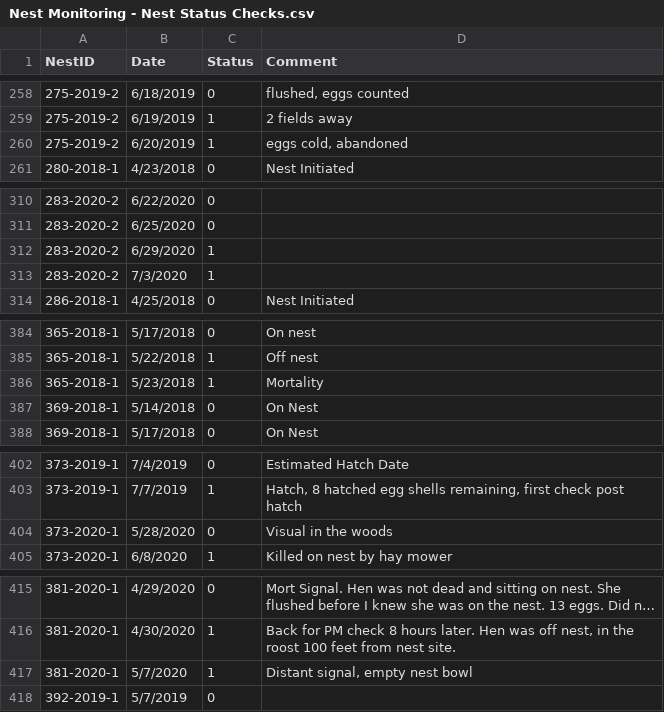
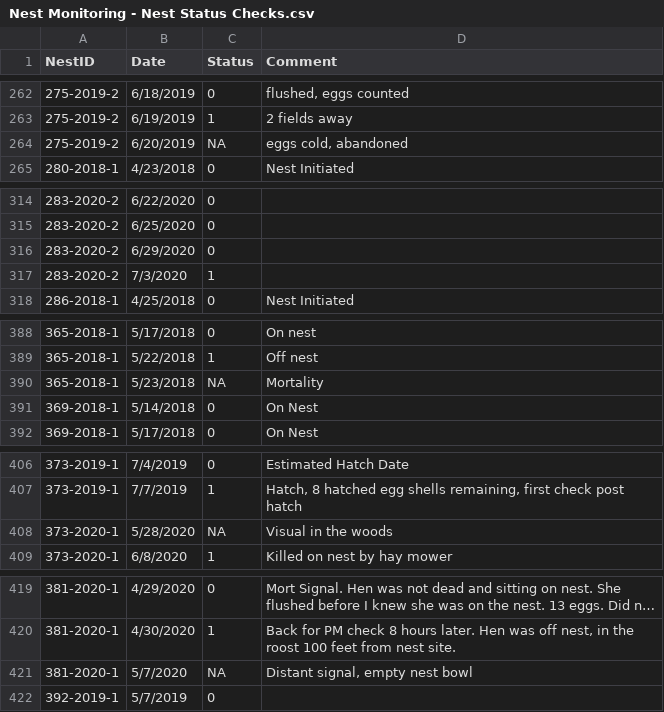
Before and after one commit to mattgonnerman/NestHabitatQuality, a CSV file: Nest Monitoring - Nest Status Checks.csv, drawn as a sheet; only a part is shown, gaps mark what is left out; long unchanged cells end in …; the diff covers the shown part only.

```diff
--- a/Nest Monitoring - Nest Status Checks.csv
+++ b/Nest Monitoring - Nest Status Checks.csv
@@ -259,3 +263,3 @@ NestID,Date,Status,Comment
 275-2019-2,6/19/2019,1,2 fields away
-275-2019-2,6/20/2019,1,"eggs cold, abandoned"
+275-2019-2,6/20/2019,NA,"eggs cold, abandoned"
 280-2018-1,4/23/2018,0,Nest Initiated
@@ -311,3 +315,3 @@ NestID,Date,Status,Comment
 283-2020-2,6/25/2020,0,
-283-2020-2,6/29/2020,1,
+283-2020-2,6/29/2020,0,
 283-2020-2,7/3/2020,1,
@@ -385,3 +389,3 @@ NestID,Date,Status,Comment
 365-2018-1,5/22/2018,1,Off nest
-365-2018-1,5/23/2018,1,Mortality
+365-2018-1,5/23/2018,NA,Mortality
 369-2018-1,5/14/2018,0,On Nest
@@ -403,3 +407,3 @@ NestID,Date,Status,Comment
 373-2019-1,7/7/2019,1,"Hatch, 8 hatched egg shells remaining, first check post hatch"
-373-2020-1,5/28/2020,0,Visual in the woods
+373-2020-1,5/28/2020,NA,Visual in the woods
 373-2020-1,6/8/2020,1,Killed on nest by hay mower
@@ -416,3 +420,3 @@ NestID,Date,Status,Comment
 381-2020-1,4/30/2020,1,"Back for PM check 8 hours later.  Hen was off nest, in the roost 100 feet from nest site."
-381-2020-1,5/7/2020,1,"Distant signal, empty nest bowl"
+381-2020-1,5/7/2020,NA,"Distant signal, empty nest bowl"
 392-2019-1,5/7/2019,0,
```
Also changed, not shown: 1 added row, 3 moved rows and 30 edited cells elsewhere in this file, Nest Monitoring - Nest Info.csv, 2 other files.
